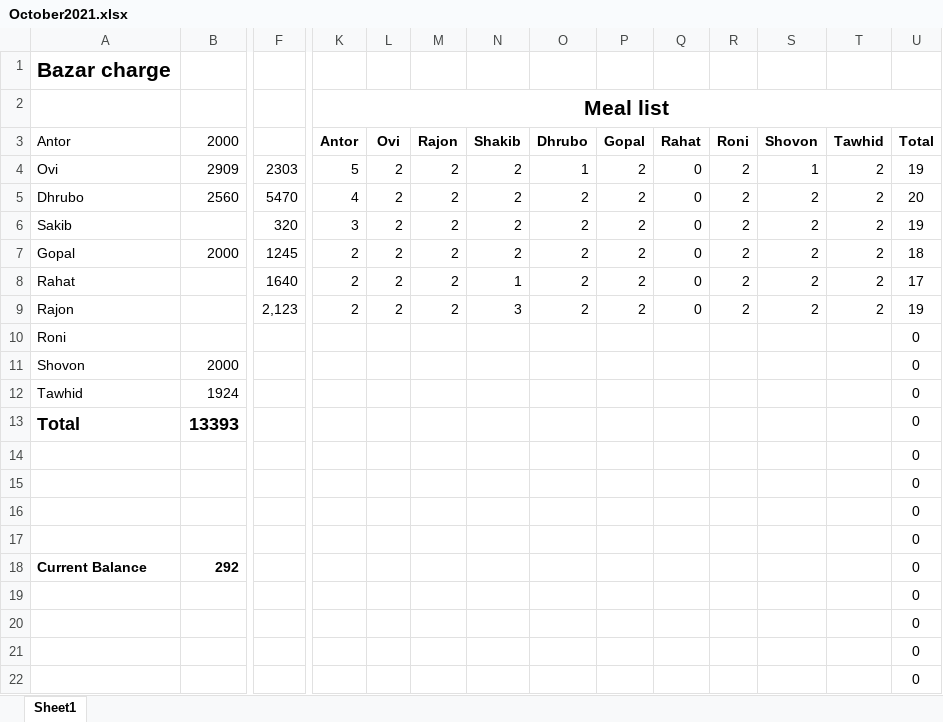
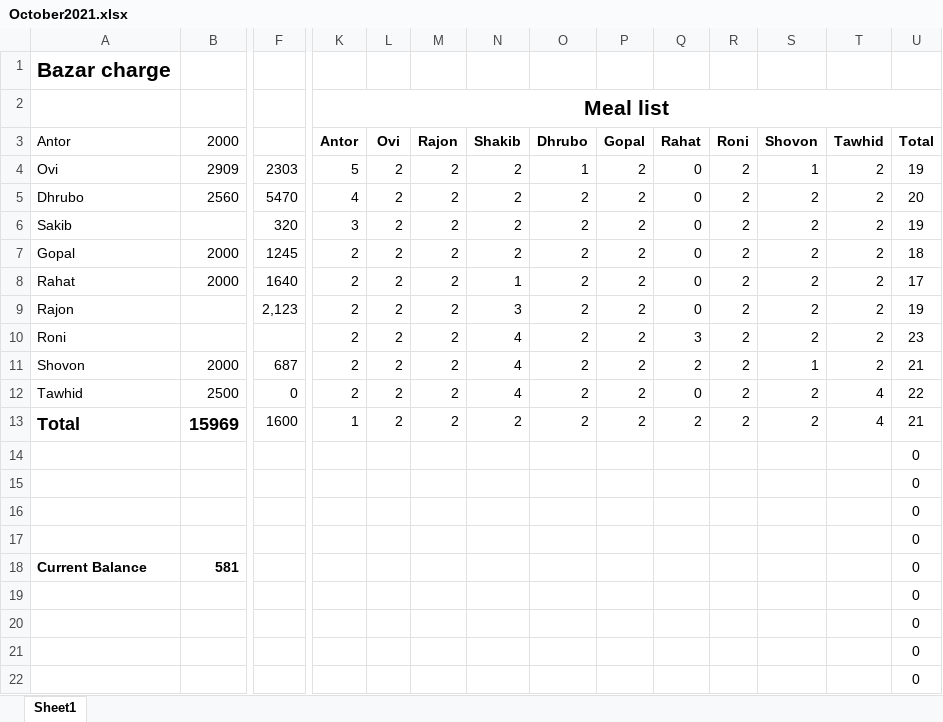
Before and after one commit to sadabdhrubo1997/mess_meal, an Excel workbook: October2021.xlsx, sheet Sheet1, drawn as a sheet; only a part is shown, gaps mark what is left out; values as stored, in another font and other column widths than the file's, no borders; conditional formats not drawn; the diff covers the shown part only; the diff names each change by its address in the sheet, - before the commit and + after, or states it on an @@ line.

```diff
--- a/October2021.xlsx (sheet Sheet1)
+++ b/October2021.xlsx (sheet Sheet1)
-B8 (2000): (empty)
+B8 (2000): 2000
-K10:K12 (Antor): (empty)
+K10:K12 (Antor): 2
-L10:L13 (Ovi): (empty)
+L10:L13 (Ovi): 2
-M10:M13 (Rajon): (empty)
+M10:M13 (Rajon): 2
-N10:N12 (Shakib): (empty)
+N10:N12 (Shakib): 4
-O10:O13 (Dhrubo): (empty)
+O10:O13 (Dhrubo): 2
-P10:P13 (Gopal): (empty)
+P10:P13 (Gopal): 2
-Q10 (Rahat): (empty)
+Q10 (Rahat): 3
-R10:R13 (Roni): (empty)
+R10:R13 (Roni): 2
-S10 (Shovon): (empty)
+S10 (Shovon): 2
-T10:T11 (Tawhid): (empty)
+T10:T11 (Tawhid): 2
-U10 (Total): 0
+U10 (Total): 23
-F11: (empty)
+F11: 687
-Q11 (Rahat): (empty)
+Q11 (Rahat): 2
-S11 (Shovon): (empty)
+S11 (Shovon): 1
-U11 (Total): 0
+U11 (Total): 21
-B12 (2000): 1924
+B12 (2000): 2500
-F12: (empty)
+F12: 0
-Q12 (Rahat): (empty)
+Q12 (Rahat): 0
-S12:S13 (Shovon): (empty)
+S12:S13 (Shovon): 2
-T12:T13 (Tawhid): (empty)
+T12:T13 (Tawhid): 4
-U12 (Total): 0
+U12 (Total): 22
-B13 (2000): 13393
+B13 (2000): 15969
-F13: (empty)
+F13: 1600
-K13 (Antor): (empty)
+K13 (Antor): 1
-N13 (Shakib): (empty)
+N13 (Shakib): 2
-Q13 (Rahat): (empty)
+Q13 (Rahat): 2
-U13 (Total): 0
+U13 (Total): 21
-B18 (2000): 292
+B18 (2000): 581
```
Also changed, not shown: 3 added rows, 3 removed rows and 3 edited cells elsewhere in this sheet.
